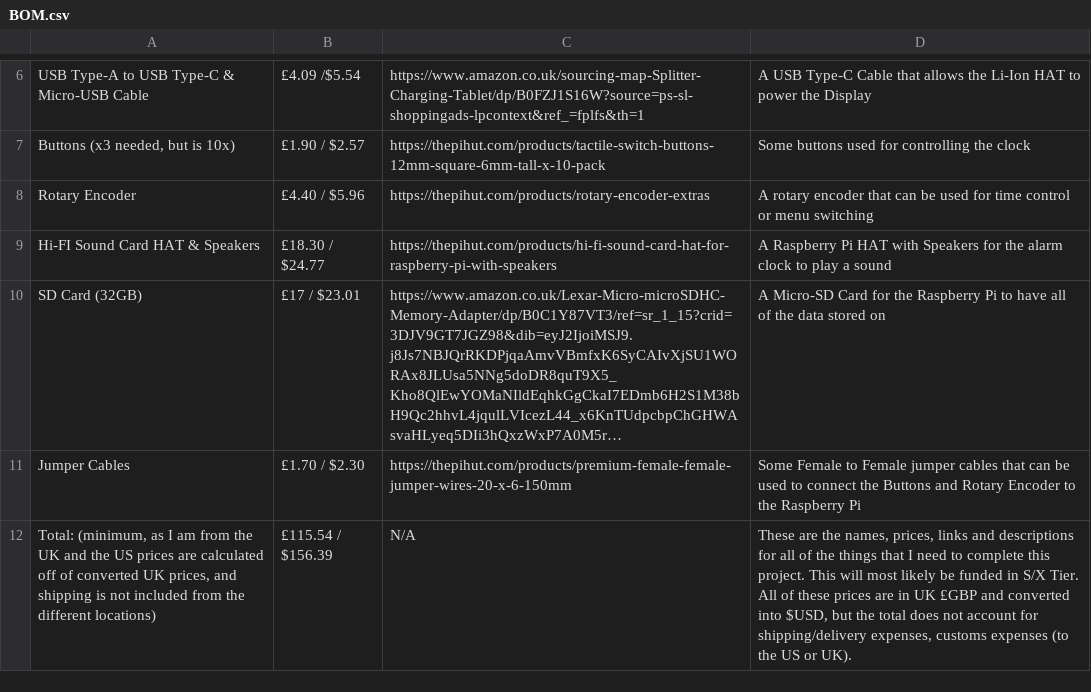
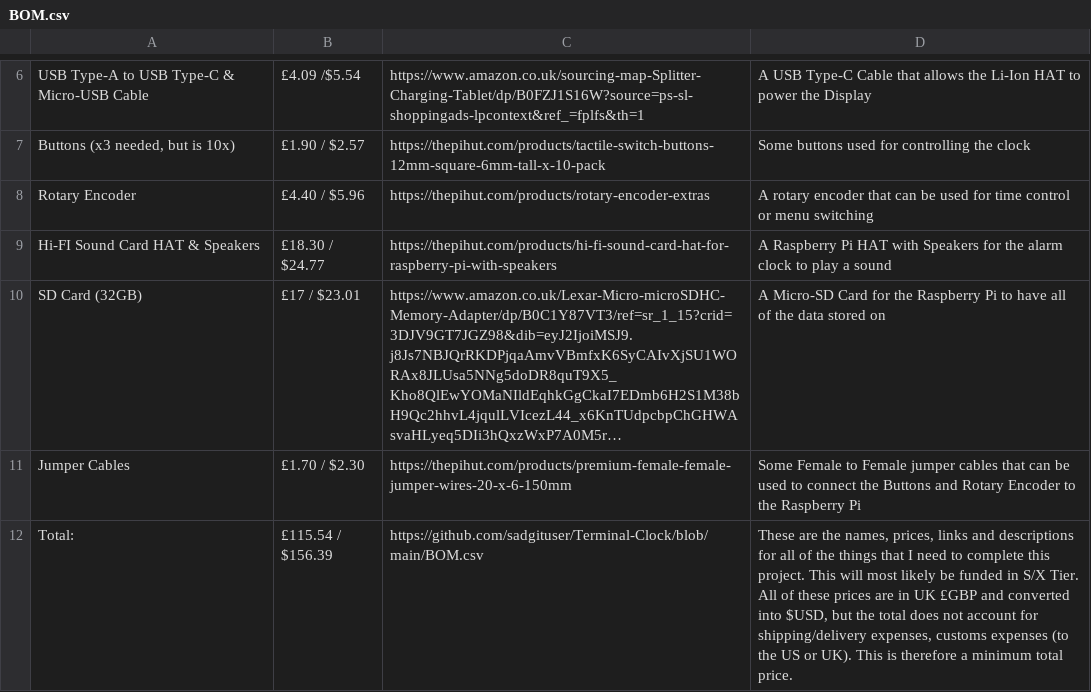
Before and after one commit to sadgituser/Terminal-Clock, a CSV file: BOM.csv, drawn as a sheet; only a part is shown, gaps mark what is left out; long unchanged cells end in …; removed rows and columns are numbered as before the commit, all else as after; the diff names each change by its address in the sheet, - before the commit and + after, or states it on an @@ line.

Commit message:
Updated BOM.csv
Changed the 'Total:' row to be more relevant to this GitHub Repo and include more information about the BOM

```diff
--- a/BOM.csv
+++ b/BOM.csv
-row 12: Total: (minimum, as I am from the UK and the US prices are calculated off of converted UK prices, and shipping is not included from the different locations) | £115.54 / $156.39 | N/A | These are the names, prices, links and descriptions for all of the things that I need to complete this project. This will most likely be funded in S/X Tier. All of these prices are in UK £GBP and converted into $USD, but the total does not account for shipping/delivery expenses, customs expenses (to the US or UK).
+row 12: Total: | £115.54 / $156.39 | https://github.com/sadgituser/Terminal-Clock/blob/main/BOM.csv | These are the names, prices, links and descriptions for all of the things that I need to complete this project. This will most likely be funded in S/X Tier. All of these prices are in UK £GBP and converted into $USD, but the total does not account for shipping/delivery expenses, customs expenses (to the US or UK). This is therefore a minimum total price.
```
